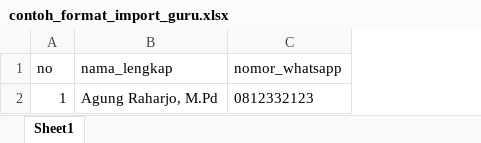
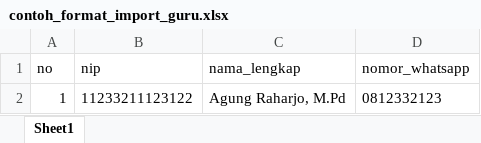
Before and after one commit to RPL-Produksi/sipapii, an Excel workbook: public/assets/import/contoh_format_import_guru.xlsx, sheet Sheet1, drawn as a sheet; values as stored, in another font and other column widths than the file's, no borders; the diff names each change by its address in the sheet, - before the commit and + after, or states it on an @@ line.

Commit message:
feat: nip gurus and pwa

```diff
--- a/public/assets/import/contoh_format_import_guru.xlsx (sheet Sheet1)
+++ b/public/assets/import/contoh_format_import_guru.xlsx (sheet Sheet1)
+column B (nip), row 2: 11233211123122
```
Also changed, not shown: 10 other files.
